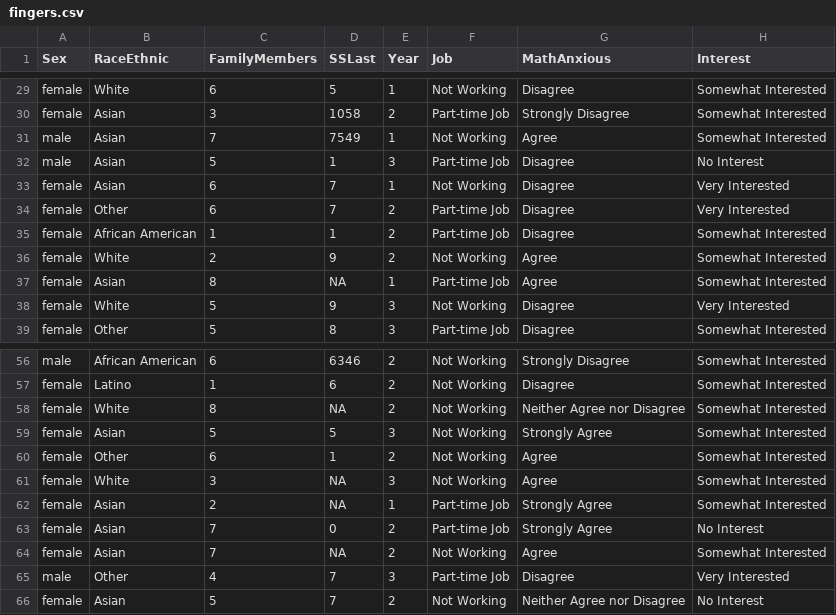
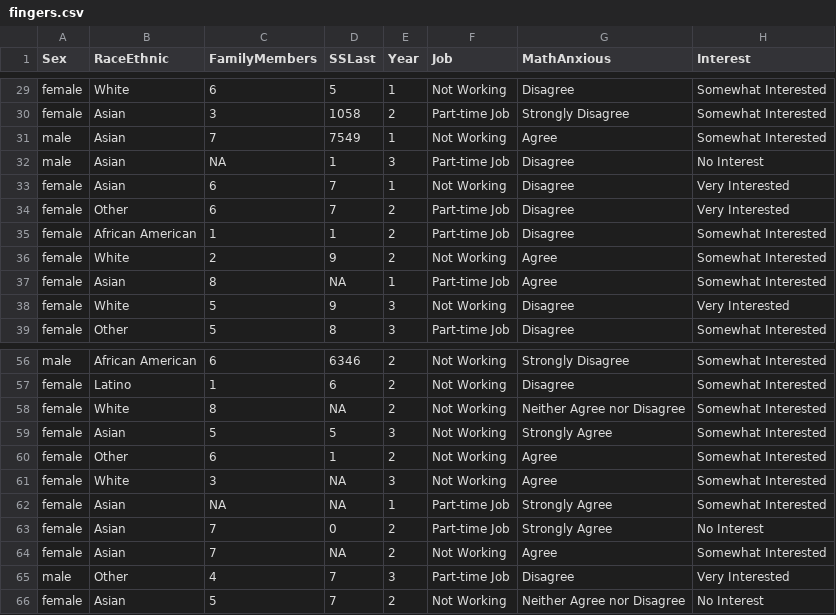
Before and after one commit to smburns47/Psyc158, a CSV file: fingers.csv, drawn as a sheet; only a part is shown, gaps mark what is left out; the diff names each change by its address in the sheet, - before the commit and + after, or states it on an @@ line.

Commit message:
ch4 typo

```diff
--- a/fingers.csv
+++ b/fingers.csv
-C32 (FamilyMembers): 5
+C32 (FamilyMembers): NA
-C62 (FamilyMembers): 2
+C62 (FamilyMembers): NA
```
Also changed, not shown: 2 other files.
